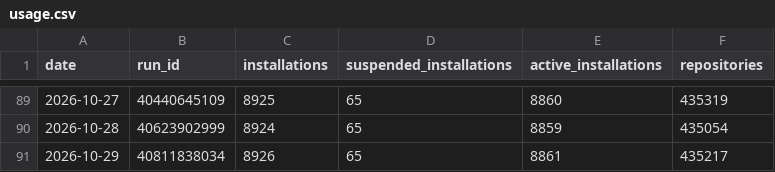
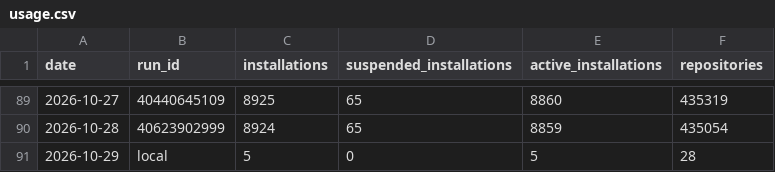
Before and after one commit to all-contributors/dashboard, a CSV file: data/usage.csv, drawn as a sheet; only a part is shown, gaps mark what is left out.

```diff
--- a/data/usage.csv
+++ b/data/usage.csv
@@ -90,2 +90,2 @@ date,run_id,installations,suspended_installations,active_installations,repositor
 2026-10-28,40623902999,8924,65,8859,435054
-2026-10-29,40811838034,8926,65,8861,435217
+2026-10-29,local,5,0,5,28
```
Also changed, not shown: data/top-accounts.csv, 1 other file.
